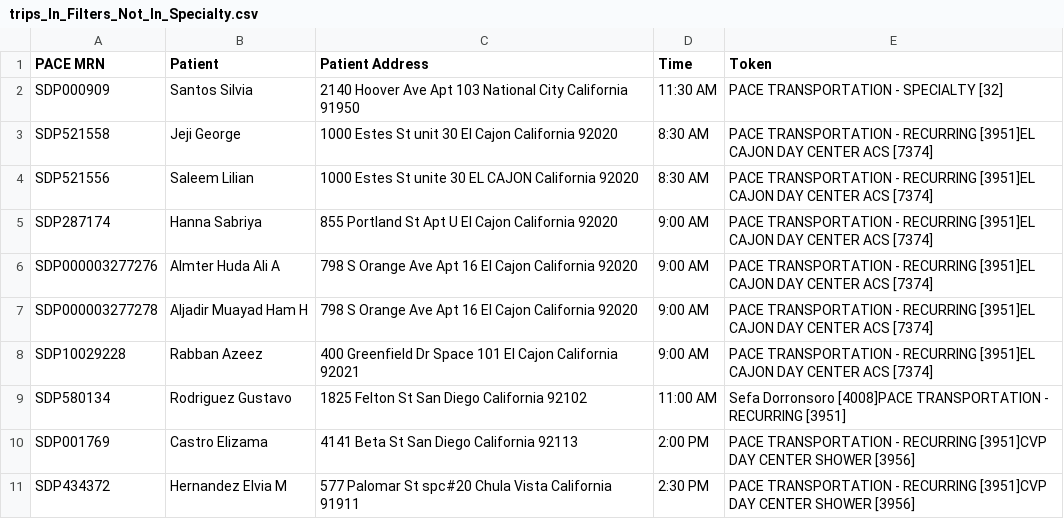
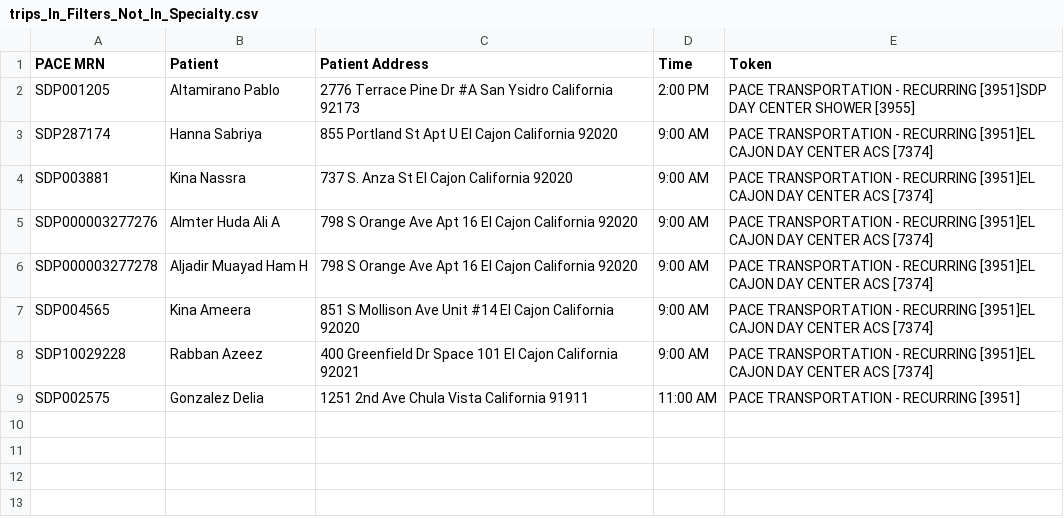
Before and after one commit to ulibarri/compare_files, a CSV file: trips_In_Filters_Not_In_Specialty.csv, drawn as a sheet; removed rows and columns are numbered as before the commit, all else as after; the diff names each change by its address in the sheet, - before the commit and + after, or states it on an @@ line.

```diff
--- a/trips_In_Filters_Not_In_Specialty.csv
+++ b/trips_In_Filters_Not_In_Specialty.csv
-row 2: SDP000909 | Santos Silvia | 2140 Hoover Ave Apt 103 National City California 91950 | 11:30 AM | PACE TRANSPORTATION - SPECIALTY [32]
-row 3: SDP521558 | Jeji George | 1000 Estes St unit 30 El Cajon California 92020 | 8:30 AM | PACE TRANSPORTATION - RECURRING [3951]EL CAJON DAY CENTER ACS [7374]
-row 4: SDP521556 | Saleem Lilian | 1000 Estes St unite 30 EL CAJON California 92020 | 8:30 AM | PACE TRANSPORTATION - RECURRING [3951]EL CAJON DAY CENTER ACS [7374]
+row 2: SDP001205 | Altamirano Pablo | 2776 Terrace Pine Dr #A San Ysidro California 92173 | 2:00 PM | PACE TRANSPORTATION - RECURRING [3951]SDP DAY CENTER SHOWER [3955]
+row 4: SDP003881 | Kina Nassra | 737 S. Anza St El Cajon California 92020 | 9:00 AM | PACE TRANSPORTATION - RECURRING [3951]EL CAJON DAY CENTER ACS [7374]
+row 7: SDP004565 | Kina Ameera | 851 S Mollison Ave Unit #14 El Cajon California 92020 | 9:00 AM | PACE TRANSPORTATION - RECURRING [3951]EL CAJON DAY CENTER ACS [7374]
-row 9: SDP580134 | Rodriguez Gustavo | 1825 Felton St San Diego California 92102 | 11:00 AM | Sefa Dorronsoro [4008]PACE TRANSPORTATION - RECURRING [3951]
-row 10: SDP001769 | Castro Elizama | 4141 Beta St San Diego California 92113 | 2:00 PM | PACE TRANSPORTATION - RECURRING [3951]CVP DAY CENTER SHOWER [3956]
-row 11: SDP434372 | Hernandez Elvia M | 577 Palomar St spc#20 Chula Vista California 91911 | 2:30 PM | PACE TRANSPORTATION - RECURRING [3951]CVP DAY CENTER SHOWER [3956]
+row 9: SDP002575 | Gonzalez Delia | 1251 2nd Ave Chula Vista California 91911 | 11:00 AM | PACE TRANSPORTATION - RECURRING [3951]
```
Also changed, not shown: trips_In_Specialty_Not_In_Filters.csv, 5 other files.
